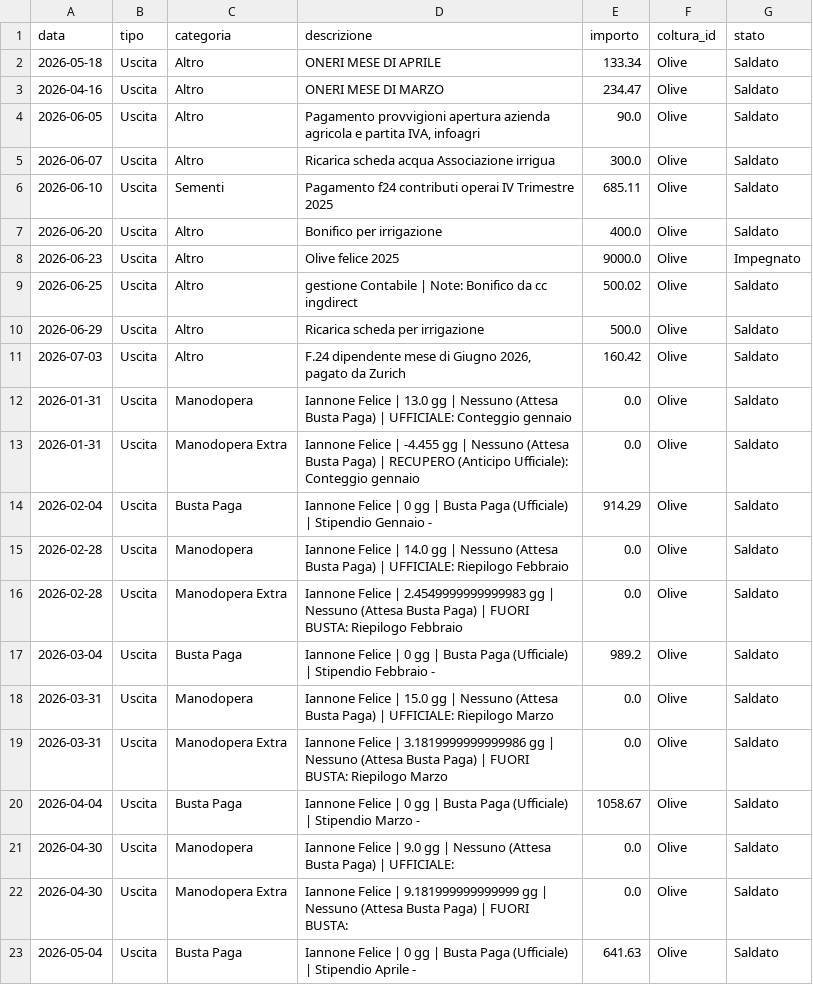
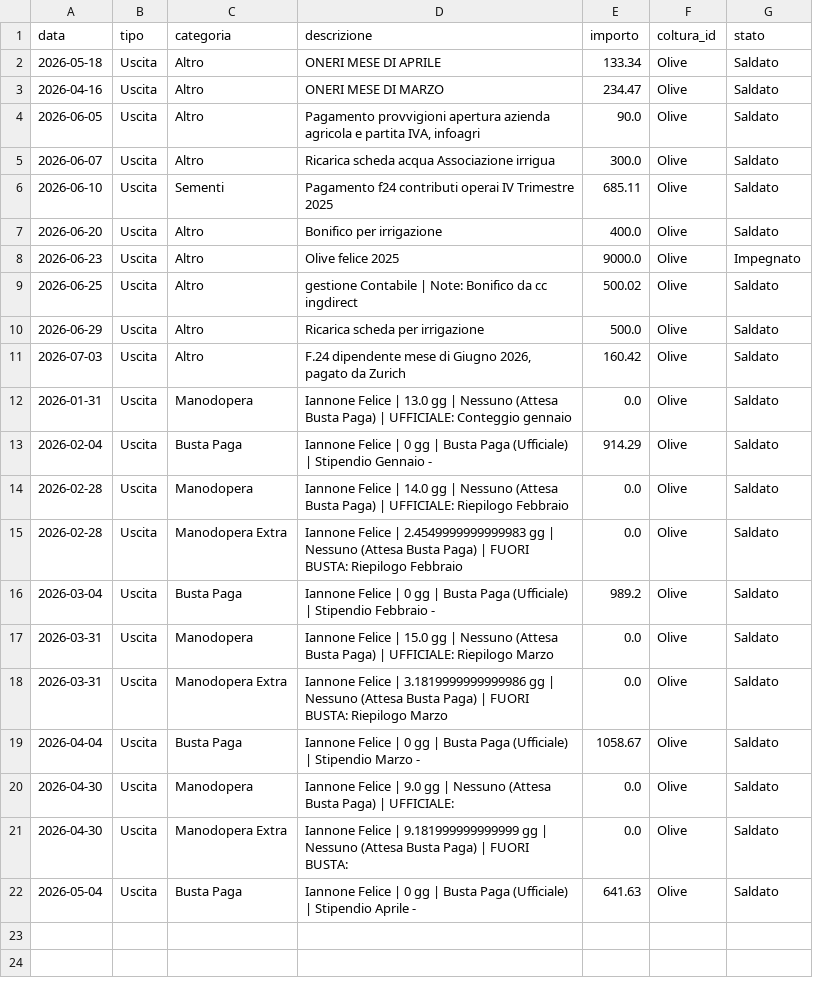
Before and after one commit to antonellomazzilli-bit/agri-finance, a CSV file: database.csv, drawn as a sheet; the diff names each change by its address in the sheet, - before the commit and + after, or states it on an @@ line.

Commit message:
Eliminato movimento ID: 11

```diff
--- a/database.csv
+++ b/database.csv
-row 13: 2026-01-31 | Uscita | Manodopera Extra | Iannone Felice | -4.455 gg | Nessuno (Attesa Busta Paga) | RECUPERO (Anticipo Ufficiale): Conteggio gennaio | 0.0 | Olive | Saldato
```
